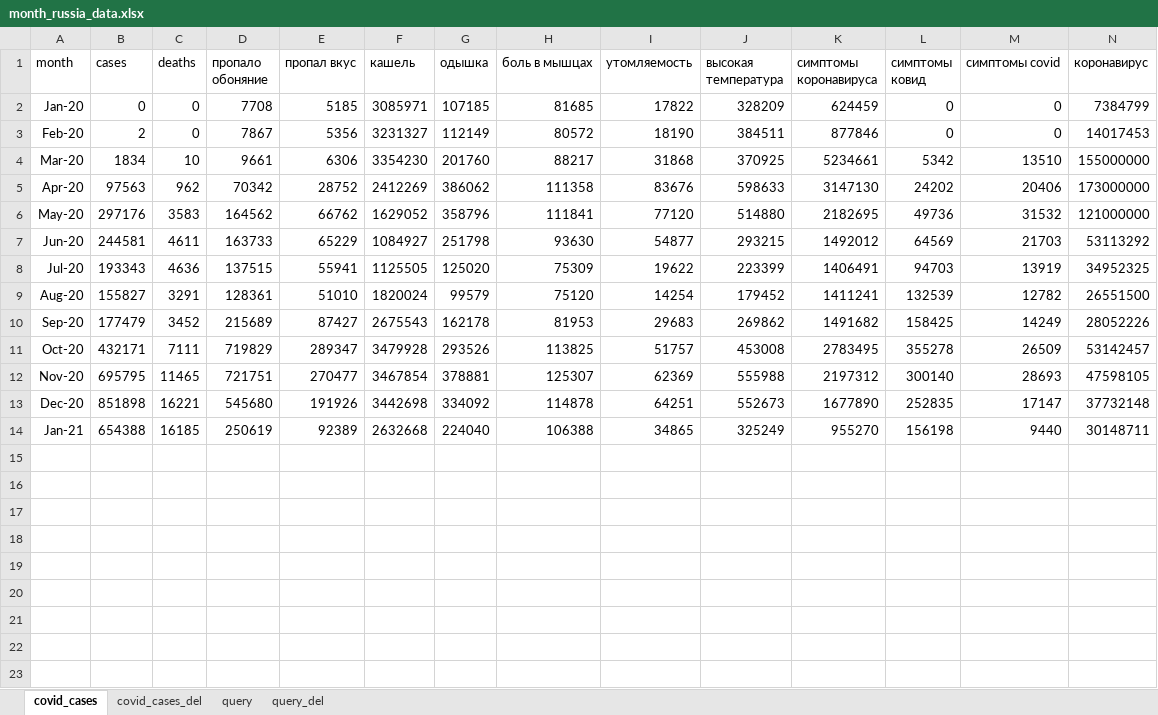
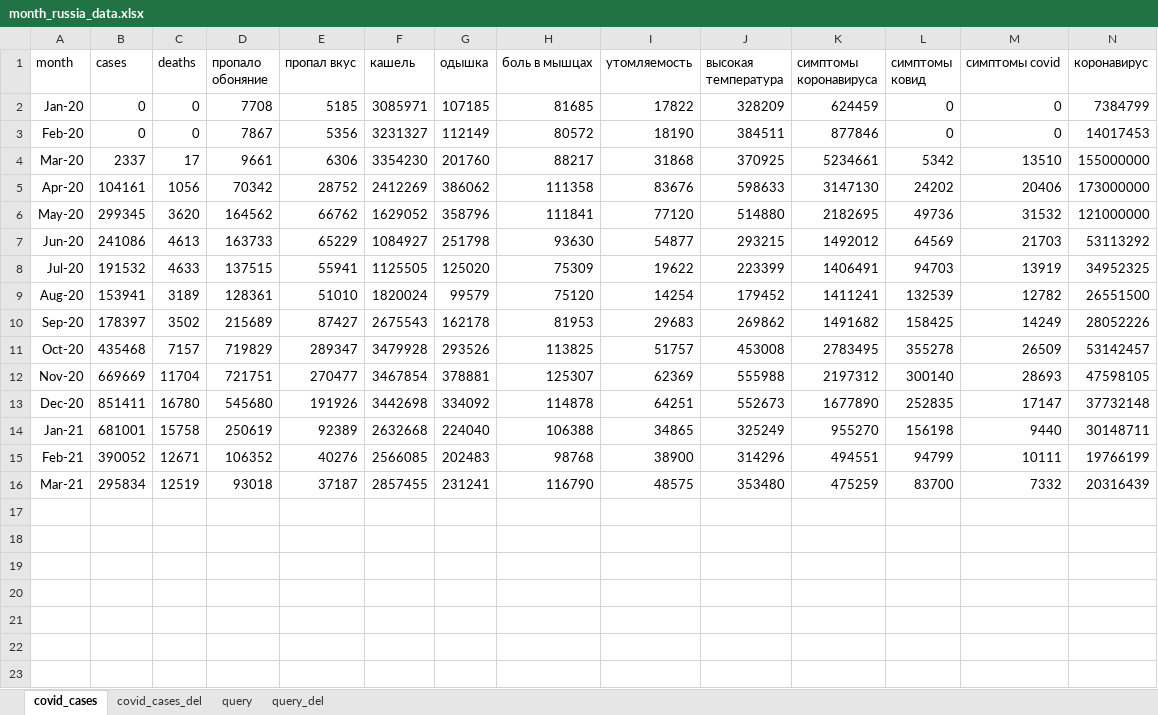
Before and after one commit to Referor/ep_index, an Excel workbook: data/month_russia_data.xlsx, sheet covid_cases, drawn as a sheet; only a part is shown; values as stored, in another font and other column widths than the file's, no borders; rows hold the shown columns only; the diff covers the shown part only; the diff names each change by its address in the sheet, - before the commit and + after, or states it on an @@ line.

```diff
--- a/data/month_russia_data.xlsx (sheet covid_cases)
+++ b/data/month_russia_data.xlsx (sheet covid_cases)
-B3 (cases): 2
+B3 (cases): 0
-B4 (cases): 1834
+B4 (cases): 2337
-C4 (deaths): 10
+C4 (deaths): 17
-B5 (cases): 97563
+B5 (cases): 104161
-C5 (deaths): 962
+C5 (deaths): 1056
-B6 (cases): 297176
+B6 (cases): 299345
-C6 (deaths): 3583
+C6 (deaths): 3620
-B7 (cases): 244581
+B7 (cases): 241086
-C7 (deaths): 4611
+C7 (deaths): 4613
-B8 (cases): 193343
+B8 (cases): 191532
-C8 (deaths): 4636
+C8 (deaths): 4633
-B9 (cases): 155827
+B9 (cases): 153941
-C9 (deaths): 3291
+C9 (deaths): 3189
-B10 (cases): 177479
+B10 (cases): 178397
-C10 (deaths): 3452
+C10 (deaths): 3502
-B11 (cases): 432171
+B11 (cases): 435468
-C11 (deaths): 7111
+C11 (deaths): 7157
-B12 (cases): 695795
+B12 (cases): 669669
-C12 (deaths): 11465
+C12 (deaths): 11704
-B13 (cases): 851898
+B13 (cases): 851411
-C13 (deaths): 16221
+C13 (deaths): 16780
-B14 (cases): 654388
+B14 (cases): 681001
-C14 (deaths): 16185
+C14 (deaths): 15758
+row 15: Feb-21 | 390052 | 12671 | 106352 | 40276 | 2566085 | 202483 | 98768 | 38900 | 314296 | 494551 | 94799 | 10111 | 19766199
+row 16: Mar-21 | 295834 | 12519 | 93018 | 37187 | 2857455 | 231241 | 116790 | 48575 | 353480 | 475259 | 83700 | 7332 | 20316439
+row 17: (empty)
+row 18: (empty)
+row 19: (empty)
+row 20: (empty)
+row 21: (empty)
+row 22: (empty)
+row 23: (empty)
```
Also changed, not shown: 372 added rows elsewhere in this sheet, sheet query, sheet covid_cases_del, data/corr_data.xlsx, data/corr_true_data.xlsx, 6 other files.
